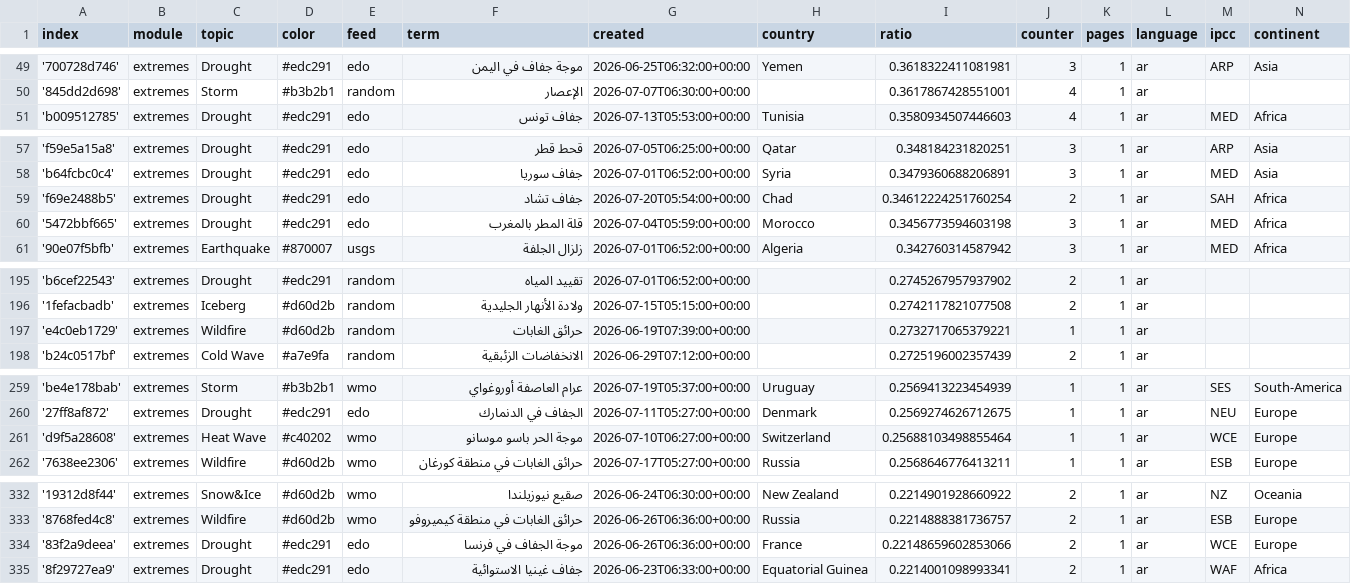
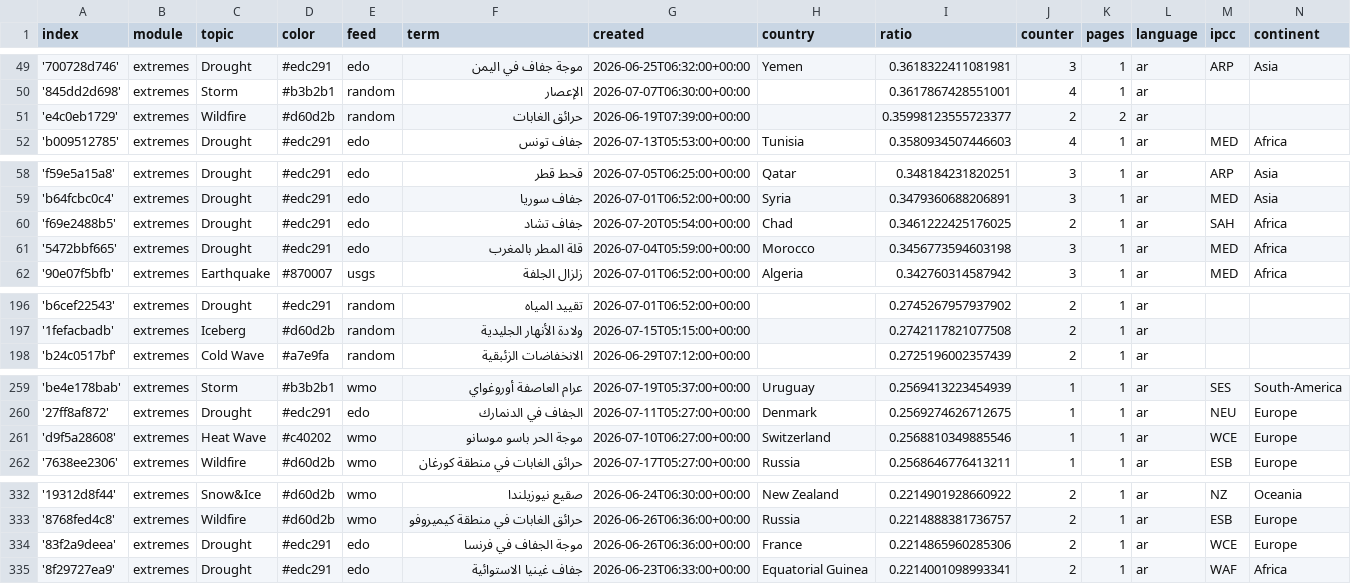
Before and after one commit to MarcoL95-News25/ArabianExtremes, a CSV file: terms.csv, drawn as a sheet; only a part is shown, gaps mark what is left out.

```diff
--- a/terms.csv
+++ b/terms.csv
@@ -50,2 +50,3 @@ index,module,topic,color,feed,term,created,country,ratio,counter,pages,language,
 '845dd2d698',extremes,Storm,#b3b2b1,random,الإعصار,2026-07-07T06:30:00+00:00,,0.3617867428551001,4,1,ar,,
+'e4c0eb1729',extremes,Wildfire,#d60d2b,random,حرائق الغابات,2026-06-19T07:39:00+00:00,,0.35998123555723377,2,2,ar,,
 'b009512785',extremes,Drought,#edc291,edo,جفاف تونس,2026-07-13T05:53:00+00:00,Tunisia,0.3580934507446603,4,1,ar,MED,Africa
@@ -58,3 +59,3 @@ index,module,topic,color,feed,term,created,country,ratio,counter,pages,language,
 'b64fcbc0c4',extremes,Drought,#edc291,edo,جفاف سوريا,2026-07-01T06:52:00+00:00,Syria,0.3479360688206891,3,1,ar,MED,Asia
-'f69e2488b5',extremes,Drought,#edc291,edo,جفاف تشاد,2026-07-20T05:54:00+00:00,Chad,0.34612224251760254,2,1,ar,SAH,Africa
+'f69e2488b5',extremes,Drought,#edc291,edo,جفاف تشاد,2026-07-20T05:54:00+00:00,Chad,0.3461222425176025,2,1,ar,SAH,Africa
 '5472bbf665',extremes,Drought,#edc291,edo,قلة المطر بالمغرب,2026-07-04T05:59:00+00:00,Morocco,0.3456773594603198,3,1,ar,MED,Africa
@@ -196,3 +197,2 @@ index,module,topic,color,feed,term,created,country,ratio,counter,pages,language,
 '1fefacbadb',extremes,Iceberg,#d60d2b,random,ولادة الأنهار الجليدية,2026-07-15T05:15:00+00:00,,0.2742117821077508,2,1,ar,,
-'e4c0eb1729',extremes,Wildfire,#d60d2b,random,حرائق الغابات,2026-06-19T07:39:00+00:00,,0.2732717065379221,1,1,ar,,
 'b24c0517bf',extremes,Cold Wave,#a7e9fa,random,الانخفاضات الزئبقية,2026-06-29T07:12:00+00:00,,0.2725196002357439,2,1,ar,,
@@ -260,3 +260,3 @@ index,module,topic,color,feed,term,created,country,ratio,counter,pages,language,
 '27ff8af872',extremes,Drought,#edc291,edo,الجفاف في الدنمارك,2026-07-11T05:27:00+00:00,Denmark,0.2569274626712675,1,1,ar,NEU,Europe
-'d9f5a28608',extremes,Heat Wave,#c40202,wmo,موجة الحر باسو موسانو,2026-07-10T06:27:00+00:00,Switzerland,0.25688103498855464,1,1,ar,WCE,Europe
+'d9f5a28608',extremes,Heat Wave,#c40202,wmo,موجة الحر باسو موسانو,2026-07-10T06:27:00+00:00,Switzerland,0.2568810349885546,1,1,ar,WCE,Europe
 '7638ee2306',extremes,Wildfire,#d60d2b,wmo,حرائق الغابات في منطقة كورغان,2026-07-17T05:27:00+00:00,Russia,0.2568646776413211,1,1,ar,ESB,Europe
@@ -333,3 +333,3 @@ index,module,topic,color,feed,term,created,country,ratio,counter,pages,language,
 '8768fed4c8',extremes,Wildfire,#d60d2b,wmo,حرائق الغابات في منطقة كيميروفو,2026-06-26T06:36:00+00:00,Russia,0.2214888381736757,2,1,ar,ESB,Europe
-'83f2a9deea',extremes,Drought,#edc291,edo,موجة الجفاف في فرنسا,2026-06-26T06:36:00+00:00,France,0.22148659602853066,2,1,ar,WCE,Europe
+'83f2a9deea',extremes,Drought,#edc291,edo,موجة الجفاف في فرنسا,2026-06-26T06:36:00+00:00,France,0.2214865960285306,2,1,ar,WCE,Europe
 '8f29727ea9',extremes,Drought,#edc291,edo,جفاف غينيا الاستوائية,2026-06-23T06:33:00+00:00,Equatorial Guinea,0.2214001098993341,2,1,ar,WAF,Africa
```
Also changed, not shown: 1 other file.
